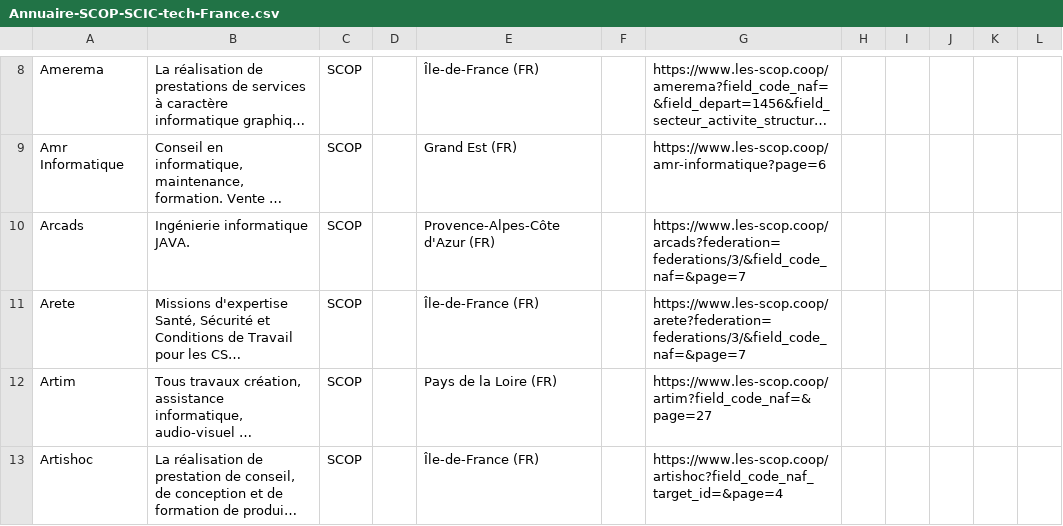
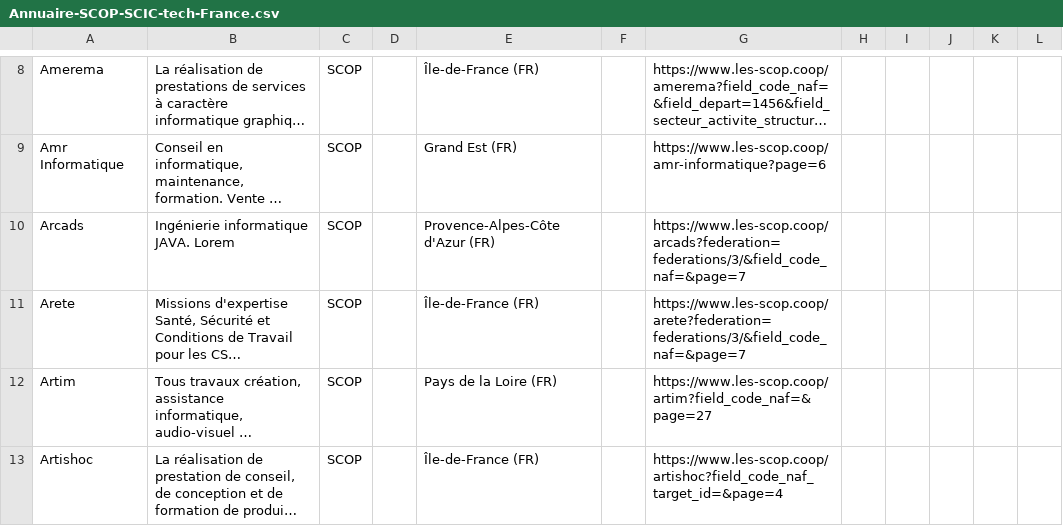
Before and after one commit to multi-coop/gitribute-content-test, a CSV file: data/csv/cooptech/Annuaire-SCOP-SCIC-tech-France.csv, drawn as a sheet; only a part is shown, gaps mark what is left out; long unchanged cells end in …; the diff names each change by its address in the sheet, - before the commit and + after, or states it on an @@ line.

Commit message:
Commit on branch 'datami-2025-02-13-annuaire-scop-scic-tech-france-csv-d91052fd-9391-4961-a734-5e8c5ae0dded' Date: 13/02/2025 Time: 22:53:59

```diff
--- a/data/csv/cooptech/Annuaire-SCOP-SCIC-tech-France.csv
+++ b/data/csv/cooptech/Annuaire-SCOP-SCIC-tech-France.csv
-B10: Ingénierie informatique JAVA.
+B10: Ingénierie informatique JAVA. Lorem
```
